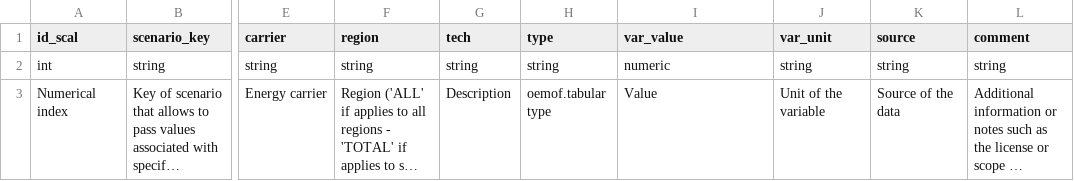
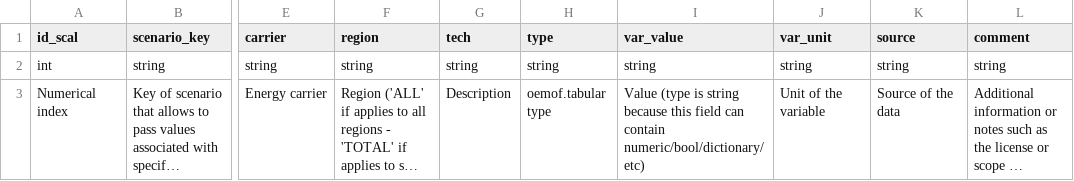
Before and after one commit to rl-institut/oemof-B3, a CSV file: oemof_b3/schema/scalars.csv, drawn as a sheet; only a part is shown, gaps mark what is left out; long unchanged cells end in …; the diff names each change by its address in the sheet, - before the commit and + after, or states it on an @@ line.

Commit message:
Adapt schema: var_value can contain types other than numeric

```diff
--- a/oemof_b3/schema/scalars.csv
+++ b/oemof_b3/schema/scalars.csv
-I2 (var_value): numeric
+I2 (var_value): string
-I3 (var_value): Value
+I3 (var_value): Value (type is string because this field can contain numeric/bool/dictionary/etc)
```
